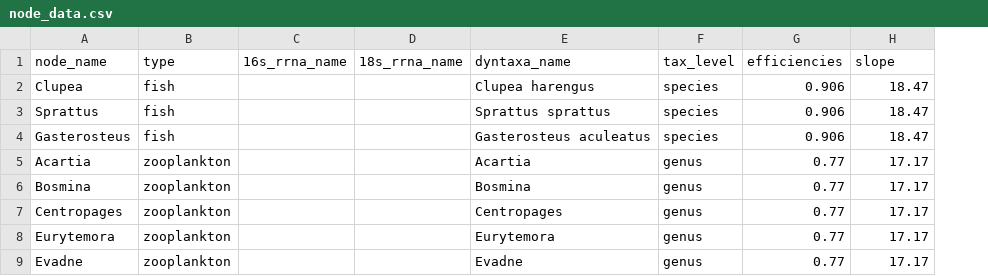
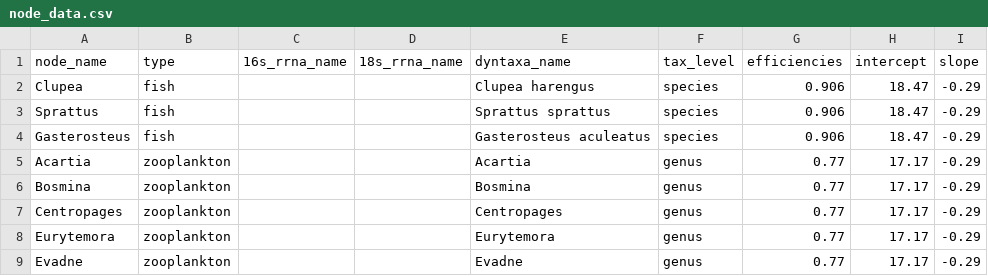
Before and after one commit to KMGJan/DNA2FLUX, a CSV file: data/raw/node_data.csv, drawn as a sheet; only a part is shown; the diff names each change by its address in the sheet, - before the commit and + after, or states it on an @@ line.

Commit message:
moved all metabolic constants to node_data

```diff
--- a/data/raw/node_data.csv
+++ b/data/raw/node_data.csv
+column I (slope), rows 2-9: all -0.29
-H1: slope
+H1: intercept
```
Also changed, not shown: 1 other file.
